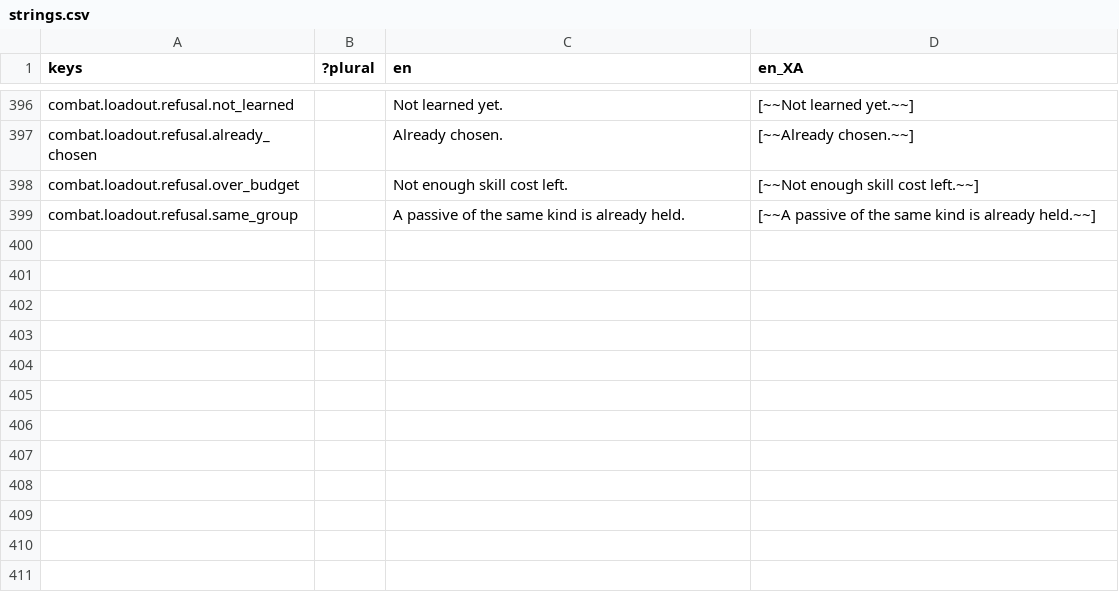
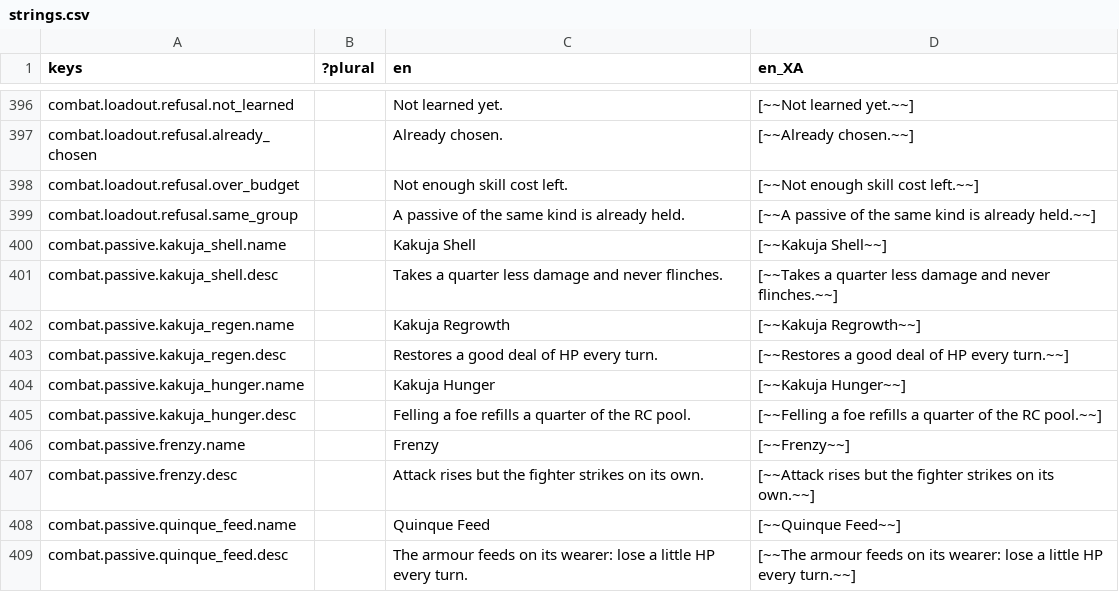
Before and after one commit to Raiyan-Bashar-29/HD-2D-game-base-combat, a CSV file: localization/strings.csv, drawn as a sheet; only a part is shown, gaps mark what is left out.

```diff
--- a/localization/strings.csv
+++ b/localization/strings.csv
@@ -399 +399,11 @@ combat.loadout.refusal.over_budget,,Not enough skill cost left.,[~~Not enough sk
 combat.loadout.refusal.same_group,,A passive of the same kind is already held.,[~~A passive of the same kind is already held.~~]
+combat.passive.kakuja_shell.name,,Kakuja Shell,[~~Kakuja Shell~~]
+combat.passive.kakuja_shell.desc,,Takes a quarter less damage and never flinches.,[~~Takes a quarter less damage and never flinches.~~]
+combat.passive.kakuja_regen.name,,Kakuja Regrowth,[~~Kakuja Regrowth~~]
+combat.passive.kakuja_regen.desc,,Restores a good deal of HP every turn.,[~~Restores a good deal of HP every turn.~~]
+combat.passive.kakuja_hunger.name,,Kakuja Hunger,[~~Kakuja Hunger~~]
+combat.passive.kakuja_hunger.desc,,Felling a foe refills a quarter of the RC pool.,[~~Felling a foe refills a quarter of the RC pool.~~]
+combat.passive.frenzy.name,,Frenzy,[~~Frenzy~~]
+combat.passive.frenzy.desc,,Attack rises but the fighter strikes on its own.,[~~Attack rises but the fighter strikes on its own.~~]
+combat.passive.quinque_feed.name,,Quinque Feed,[~~Quinque Feed~~]
+combat.passive.quinque_feed.desc,,The armour feeds on its wearer: lose a little HP every turn.,[~~The armour feeds on its wearer: lose a little HP every turn.~~]
```
Also changed, not shown: 17 other files.
